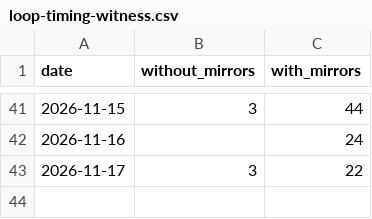
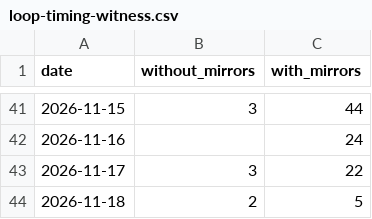
Before and after one commit to anulum/loop-timing-witness, a CSV file: downloads/loop-timing-witness.csv, drawn as a sheet; only a part is shown, gaps mark what is left out.

```diff
--- a/downloads/loop-timing-witness.csv
+++ b/downloads/loop-timing-witness.csv
@@ -43 +43,2 @@ date,without_mirrors,with_mirrors
 2026-11-17,3,22
+2026-11-18,2,5
```
